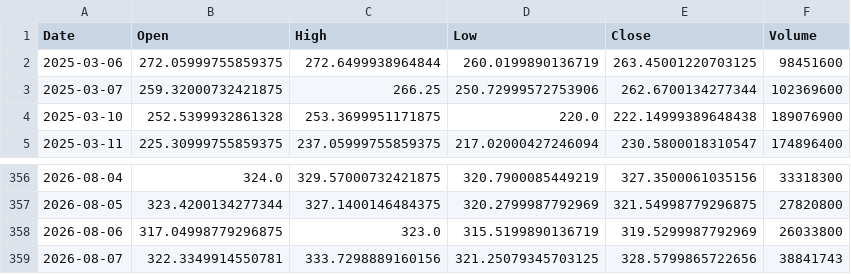
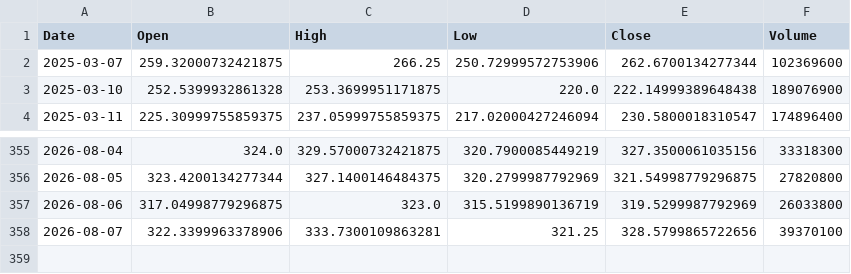
Before and after one commit to amars78/findata, a CSV file: data/TSLA.csv, drawn as a sheet; only a part is shown, gaps mark what is left out.

```diff
--- a/data/TSLA.csv
+++ b/data/TSLA.csv
@@ -1,3 +1,2 @@
 Date,Open,High,Low,Close,Volume
-2025-03-06,272.05999755859375,272.6499938964844,260.0199890136719,263.45001220703125,98451600
 2025-03-07,259.32000732421875,266.25,250.72999572753906,262.6700134277344,102369600
@@ -358,2 +357,2 @@ Date,Open,High,Low,Close,Volume
 2026-08-06,317.04998779296875,323.0,315.5199890136719,319.5299987792969,26033800
-2026-08-07,322.3349914550781,333.7298889160156,321.25079345703125,328.5799865722656,38841743
+2026-08-07,322.3399963378906,333.7300109863281,321.25,328.5799865722656,39370100
```
Also changed, not shown: data/000660.KS.csv, data/035720.KS.csv, 4 other files.
